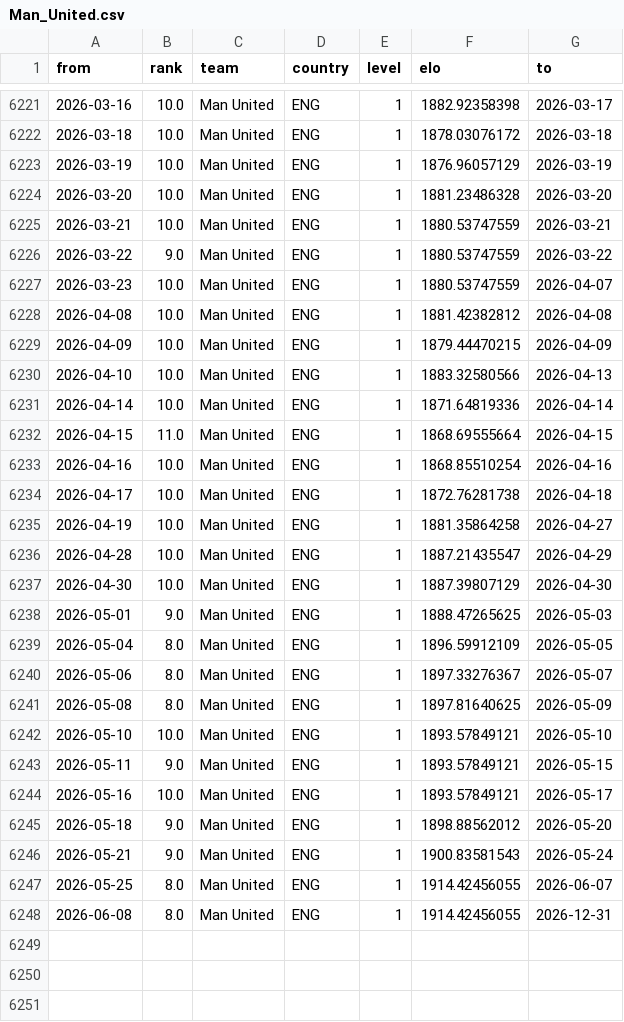
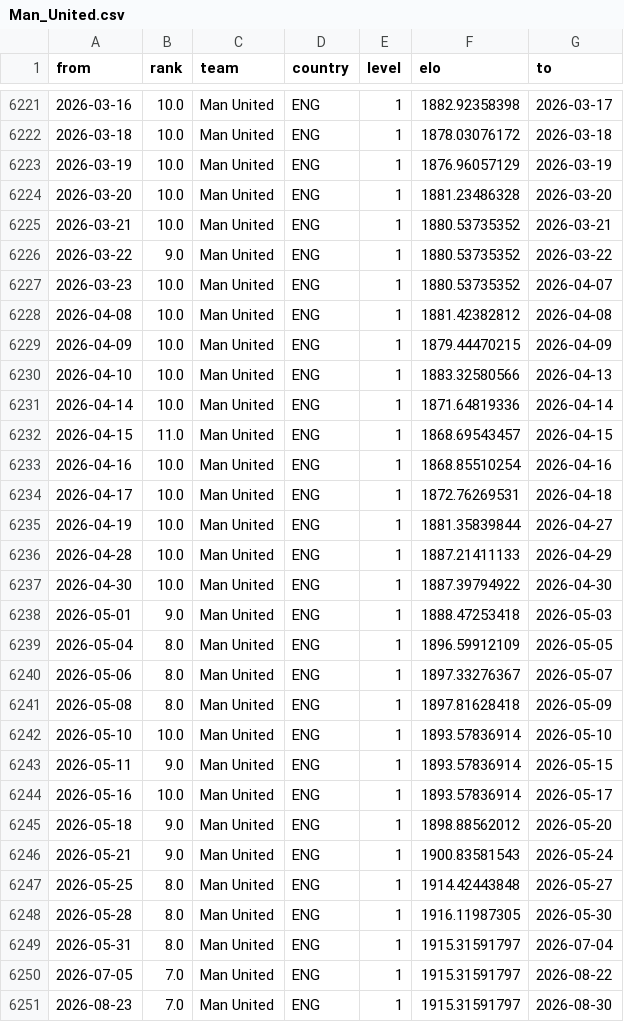
Before and after one commit to Ukandu20/FPL_Assistant, a CSV file: data/raw/clubelo/team_history/Man_United.csv, drawn as a sheet; only a part is shown, gaps mark what is left out; the diff covers the shown part only.

```diff
--- a/data/raw/clubelo/team_history/Man_United.csv
+++ b/data/raw/clubelo/team_history/Man_United.csv
@@ -6224,5 +6224,5 @@ from,rank,team,country,level,elo,to
 2026-03-20,10.0,Man United,ENG,1,1881.23486328,2026-03-20
-2026-03-21,10.0,Man United,ENG,1,1880.53747559,2026-03-21
-2026-03-22,9.0,Man United,ENG,1,1880.53747559,2026-03-22
-2026-03-23,10.0,Man United,ENG,1,1880.53747559,2026-04-07
+2026-03-21,10.0,Man United,ENG,1,1880.53735352,2026-03-21
+2026-03-22,9.0,Man United,ENG,1,1880.53735352,2026-03-22
+2026-03-23,10.0,Man United,ENG,1,1880.53735352,2026-04-07
 2026-04-08,10.0,Man United,ENG,1,1881.42382812,2026-04-08
@@ -6231,18 +6231,21 @@ from,rank,team,country,level,elo,to
 2026-04-14,10.0,Man United,ENG,1,1871.64819336,2026-04-14
-2026-04-15,11.0,Man United,ENG,1,1868.69555664,2026-04-15
+2026-04-15,11.0,Man United,ENG,1,1868.69543457,2026-04-15
 2026-04-16,10.0,Man United,ENG,1,1868.85510254,2026-04-16
-2026-04-17,10.0,Man United,ENG,1,1872.76281738,2026-04-18
-2026-04-19,10.0,Man United,ENG,1,1881.35864258,2026-04-27
-2026-04-28,10.0,Man United,ENG,1,1887.21435547,2026-04-29
-2026-04-30,10.0,Man United,ENG,1,1887.39807129,2026-04-30
-2026-05-01,9.0,Man United,ENG,1,1888.47265625,2026-05-03
+2026-04-17,10.0,Man United,ENG,1,1872.76269531,2026-04-18
+2026-04-19,10.0,Man United,ENG,1,1881.35839844,2026-04-27
+2026-04-28,10.0,Man United,ENG,1,1887.21411133,2026-04-29
+2026-04-30,10.0,Man United,ENG,1,1887.39794922,2026-04-30
+2026-05-01,9.0,Man United,ENG,1,1888.47253418,2026-05-03
 2026-05-04,8.0,Man United,ENG,1,1896.59912109,2026-05-05
 2026-05-06,8.0,Man United,ENG,1,1897.33276367,2026-05-07
-2026-05-08,8.0,Man United,ENG,1,1897.81640625,2026-05-09
-2026-05-10,10.0,Man United,ENG,1,1893.57849121,2026-05-10
-2026-05-11,9.0,Man United,ENG,1,1893.57849121,2026-05-15
-2026-05-16,10.0,Man United,ENG,1,1893.57849121,2026-05-17
+2026-05-08,8.0,Man United,ENG,1,1897.81628418,2026-05-09
+2026-05-10,10.0,Man United,ENG,1,1893.57836914,2026-05-10
+2026-05-11,9.0,Man United,ENG,1,1893.57836914,2026-05-15
+2026-05-16,10.0,Man United,ENG,1,1893.57836914,2026-05-17
 2026-05-18,9.0,Man United,ENG,1,1898.88562012,2026-05-20
 2026-05-21,9.0,Man United,ENG,1,1900.83581543,2026-05-24
-2026-05-25,8.0,Man United,ENG,1,1914.42456055,2026-06-07
-2026-06-08,8.0,Man United,ENG,1,1914.42456055,2026-12-31
+2026-05-25,8.0,Man United,ENG,1,1914.42443848,2026-05-27
+2026-05-28,8.0,Man United,ENG,1,1916.11987305,2026-05-30
+2026-05-31,8.0,Man United,ENG,1,1915.31591797,2026-07-04
+2026-07-05,7.0,Man United,ENG,1,1915.31591797,2026-08-22
+2026-08-23,7.0,Man United,ENG,1,1915.31591797,2026-08-30
```
Also changed, not shown: 1 added row and 10 edited cells elsewhere in this file, 11 other files.
